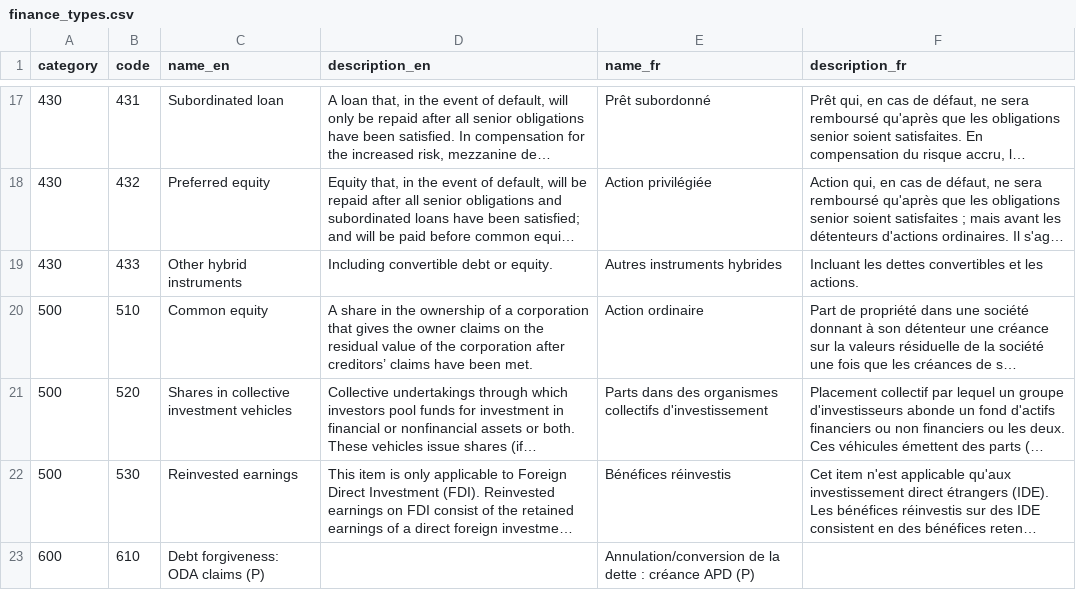
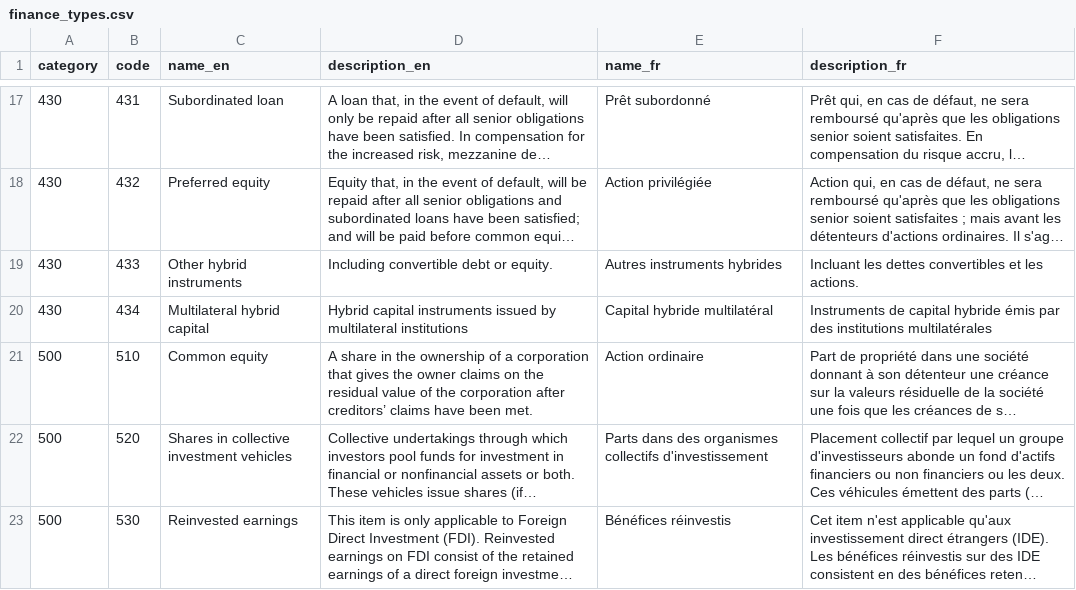
Before and after one commit to datasets/dac-and-crs-code-lists, a CSV file: data/finance_types.csv, drawn as a sheet; only a part is shown, gaps mark what is left out; the shorter side is filled out with more unchanged rows; long unchanged cells end in …; the diff names each change by its address in the sheet, - before the commit and + after, or states it on an @@ line.

```diff
--- a/data/finance_types.csv
+++ b/data/finance_types.csv
+row 20: 430 | 434 | Multilateral hybrid capital | Hybrid capital instruments issued by multilateral institutions | Capital hybride multilatéral | Instruments de capital hybride émis par des institutions multilatérales
```
Also changed, not shown: data/aid_types.csv, data/channel_codes.csv, 12 other files.
